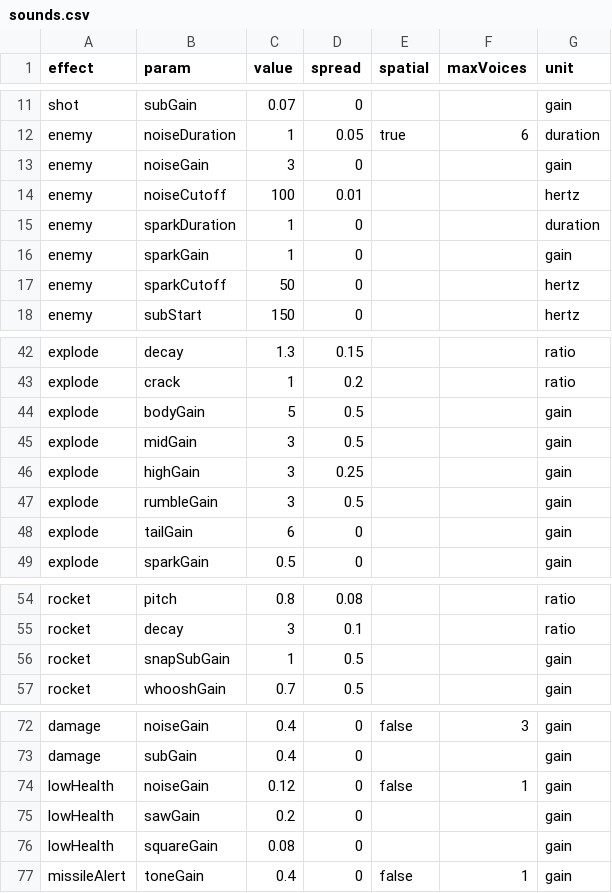
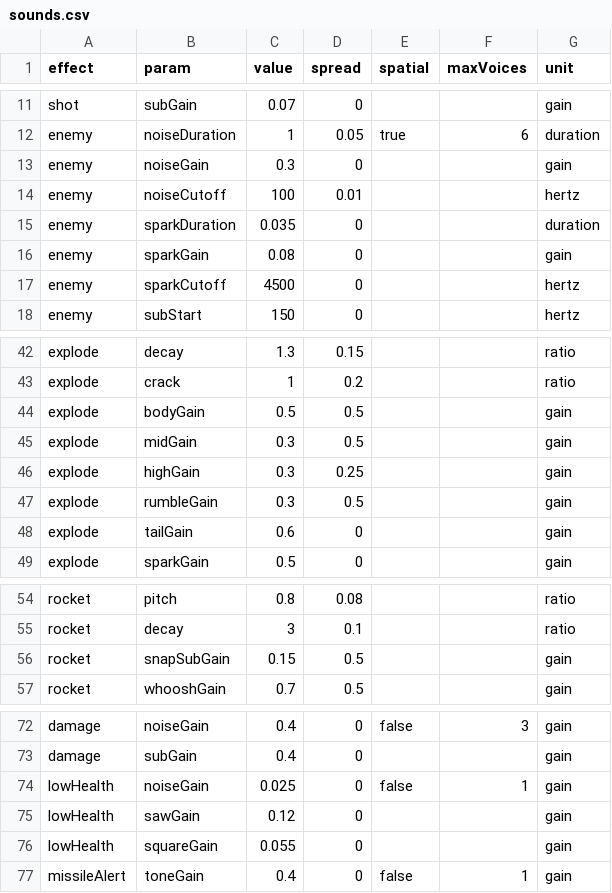
Before and after one commit to lyonbach/mass-shooter, a CSV file: sounds.csv, drawn as a sheet; only a part is shown, gaps mark what is left out; the diff covers the shown part only.

```diff
--- a/sounds.csv
+++ b/sounds.csv
@@ -12,7 +12,7 @@ shot,subGain,0.07,0,,,gain
 enemy,noiseDuration,1,0.05,true,6,duration
-enemy,noiseGain,3,0,,,gain
+enemy,noiseGain,0.3,0,,,gain
 enemy,noiseCutoff,100,0.01,,,hertz
-enemy,sparkDuration,1,0,,,duration
-enemy,sparkGain,1,0,,,gain
-enemy,sparkCutoff,50,0,,,hertz
+enemy,sparkDuration,0.035,0,,,duration
+enemy,sparkGain,0.08,0,,,gain
+enemy,sparkCutoff,4500,0,,,hertz
 enemy,subStart,150,0,,,hertz
@@ -43,7 +43,7 @@ explode,decay,1.3,0.15,,,ratio
 explode,crack,1,0.2,,,ratio
-explode,bodyGain,5,0.5,,,gain
-explode,midGain,3,0.5,,,gain
-explode,highGain,3,0.25,,,gain
-explode,rumbleGain,3,0.5,,,gain
-explode,tailGain,6,0,,,gain
+explode,bodyGain,0.5,0.5,,,gain
+explode,midGain,0.3,0.5,,,gain
+explode,highGain,0.3,0.25,,,gain
+explode,rumbleGain,0.3,0.5,,,gain
+explode,tailGain,0.6,0,,,gain
 explode,sparkGain,0.5,0,,,gain
@@ -55,3 +55,3 @@ rocket,pitch,0.8,0.08,,,ratio
 rocket,decay,3,0.1,,,ratio
-rocket,snapSubGain,1,0.5,,,gain
+rocket,snapSubGain,0.15,0.5,,,gain
 rocket,whooshGain,0.7,0.5,,,gain
@@ -73,5 +73,5 @@ damage,noiseGain,0.4,0,false,3,gain
 damage,subGain,0.4,0,,,gain
-lowHealth,noiseGain,0.12,0,false,1,gain
-lowHealth,sawGain,0.2,0,,,gain
-lowHealth,squareGain,0.08,0,,,gain
+lowHealth,noiseGain,0.025,0,false,1,gain
+lowHealth,sawGain,0.12,0,,,gain
+lowHealth,squareGain,0.055,0,,,gain
 missileAlert,toneGain,0.4,0,false,1,gain
```
Also changed, not shown: 2 edited cells elsewhere in this file, 5 other files.
